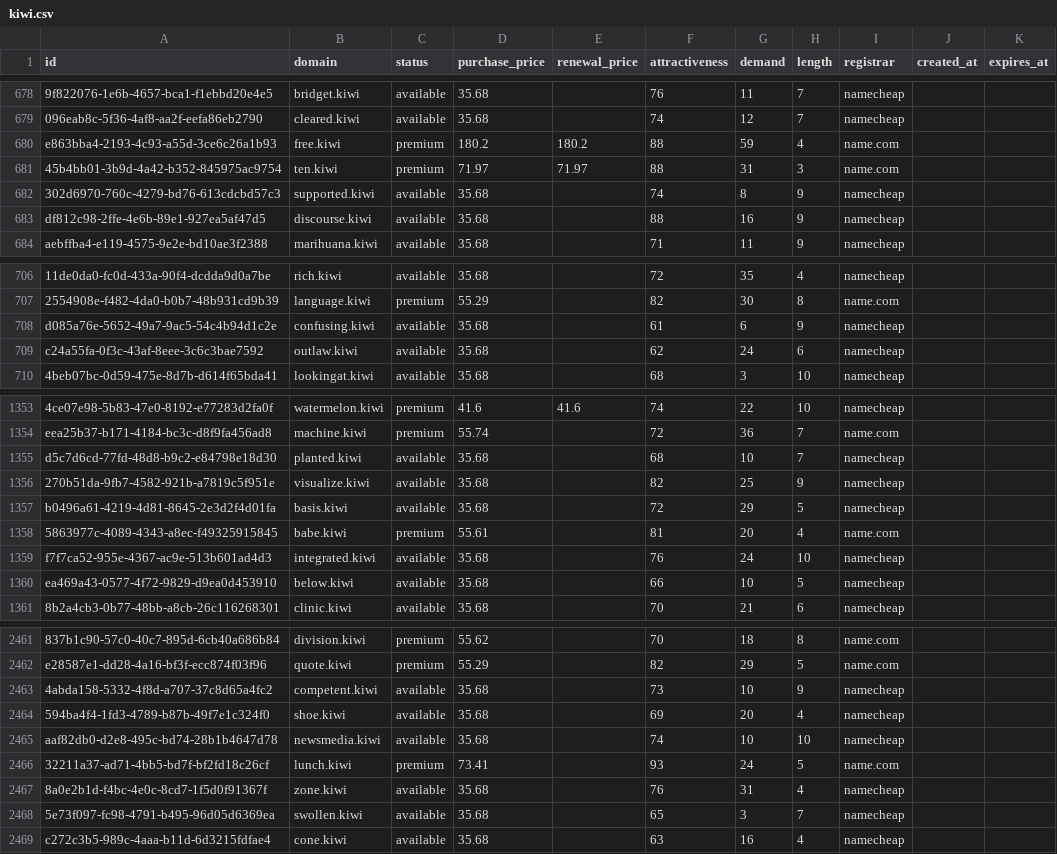
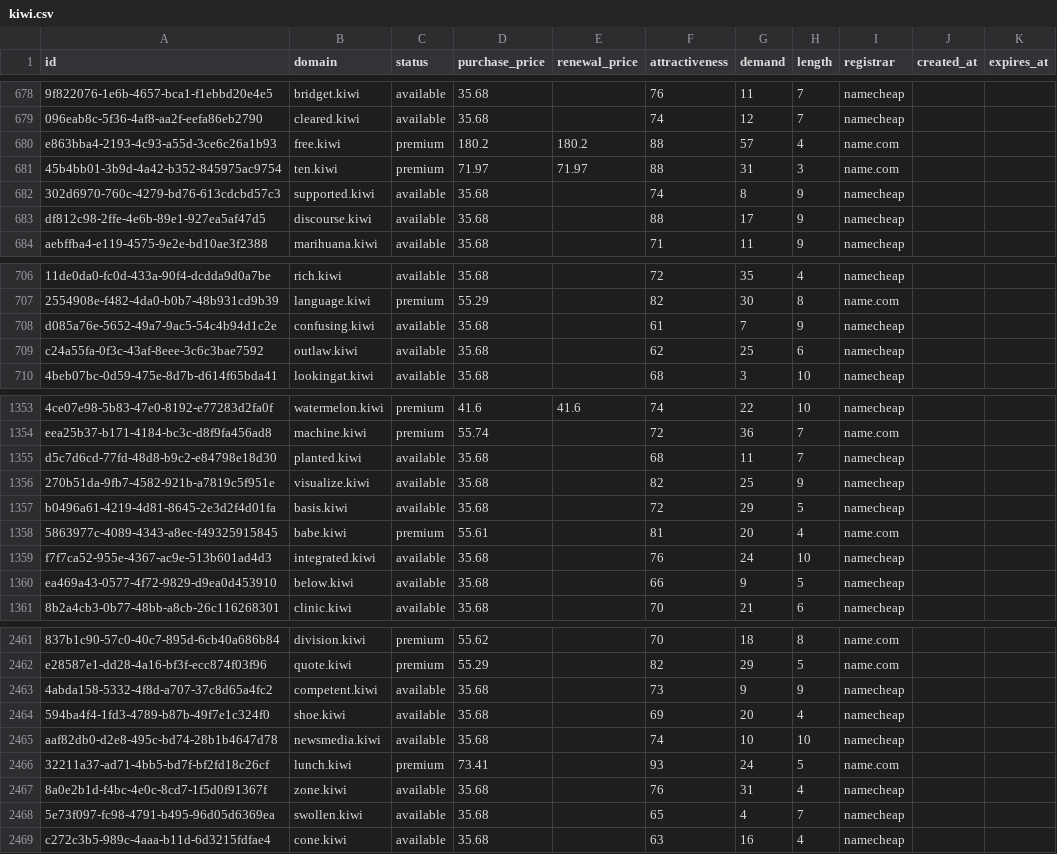
Before and after one commit to UniqueDomains/kiwi-oneword-domains, a CSV file: kiwi.csv, drawn as a sheet; only a part is shown, gaps mark what is left out; the diff covers the shown part only; the diff names each change by its address in the sheet, - before the commit and + after, or states it on an @@ line.

Commit message:
Domains update

```diff
--- a/kiwi.csv
+++ b/kiwi.csv
-G680 (demand): 59
+G680 (demand): 57
-G683 (demand): 16
+G683 (demand): 17
-G708 (demand): 6
+G708 (demand): 7
-G709 (demand): 24
+G709 (demand): 25
-G1355 (demand): 10
+G1355 (demand): 11
-G1360 (demand): 10
+G1360 (demand): 9
-G2463 (demand): 10
+G2463 (demand): 9
-G2468 (demand): 3
+G2468 (demand): 4
```
Also changed, not shown: 81 edited cells elsewhere in this file, 1 other file.
